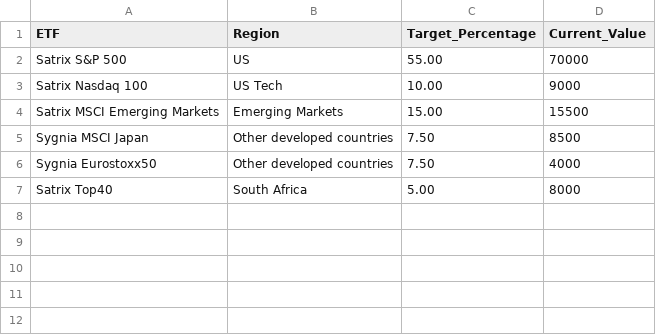
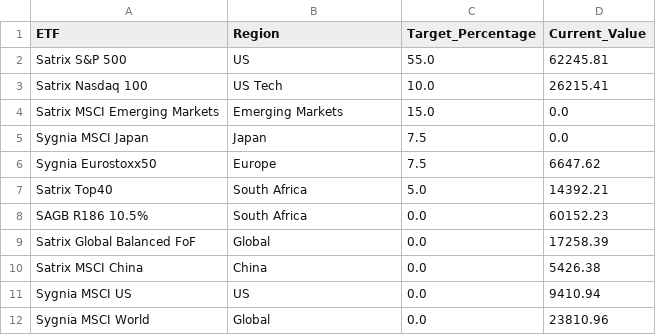
Before and after one commit to andrewallkin/budgethq, a CSV file: data/tfsa_portfolio.csv, drawn as a sheet.

Commit message:
tfsa dashboard

```diff
--- a/data/tfsa_portfolio.csv
+++ b/data/tfsa_portfolio.csv
@@ -1,7 +1,12 @@
 ETF,Region,Target_Percentage,Current_Value
-Satrix S&P 500,US,55.00,70000
-Satrix Nasdaq 100,US Tech,10.00,9000
-Satrix MSCI Emerging Markets,Emerging Markets,15.00,15500
-Sygnia MSCI Japan,Other developed countries,7.50,8500
-Sygnia Eurostoxx50,Other developed countries,7.50,4000
-Satrix Top40,South Africa,5.00,8000
+Satrix S&P 500,US,55.0,62245.81
+Satrix Nasdaq 100,US Tech,10.0,26215.41
+Satrix MSCI Emerging Markets,Emerging Markets,15.0,0.0
+Sygnia MSCI Japan,Japan,7.5,0.0
+Sygnia Eurostoxx50,Europe,7.5,6647.62
+Satrix Top40,South Africa,5.0,14392.21
+SAGB R186 10.5%,South Africa,0.0,60152.23
+Satrix Global Balanced FoF,Global,0.0,17258.39
+Satrix MSCI China,China,0.0,5426.38
+Sygnia MSCI US,US,0.0,9410.94
+Sygnia MSCI World,Global,0.0,23810.96
```
Also changed, not shown: 1 other file.
